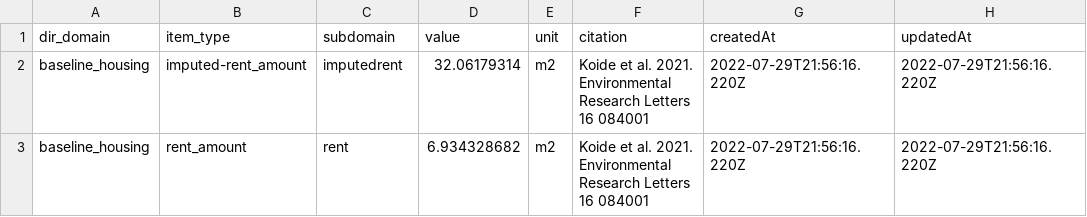
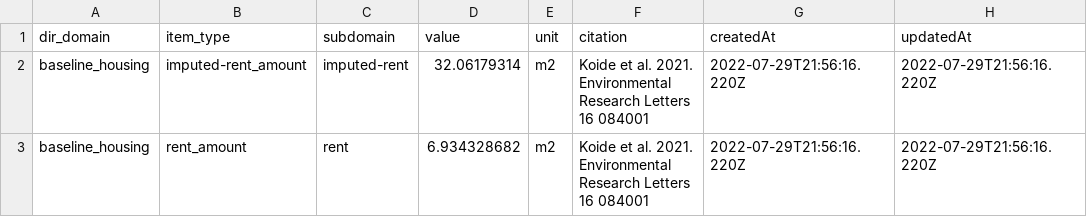
Before and after one commit to codeforjapan/JibungotoPlanet-backend, a CSV file: data/footprint.csv, drawn as a sheet; only a part is shown; the diff covers the shown part only.

Commit message:
fix: subdomain to kebab-case

```diff
--- a/data/footprint.csv
+++ b/data/footprint.csv
@@ -1,3 +1,3 @@
 dir_domain,item_type,subdomain,value,unit,citation,createdAt,updatedAt
-baseline_housing,imputed-rent_amount,imputedrent,32.06179314,m2,Koide et al. 2021. Environmental Research Letters 16 084001,2022-07-29T21:56:16.220Z,2022-07-29T21:56:16.220Z
+baseline_housing,imputed-rent_amount,imputed-rent,32.06179314,m2,Koide et al. 2021. Environmental Research Letters 16 084001,2022-07-29T21:56:16.220Z,2022-07-29T21:56:16.220Z
 baseline_housing,rent_amount,rent,6.934328682,m2,Koide et al. 2021. Environmental Research Letters 16 084001,2022-07-29T21:56:16.220Z,2022-07-29T21:56:16.220Z
```
Also changed, not shown: 17 edited cells elsewhere in this file, 1 other file.
